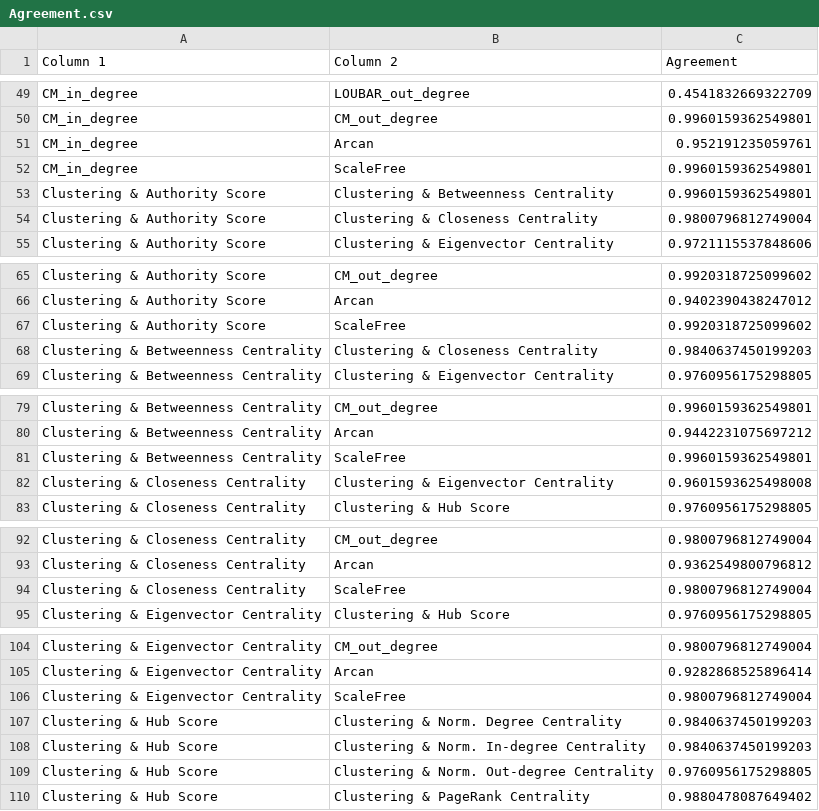
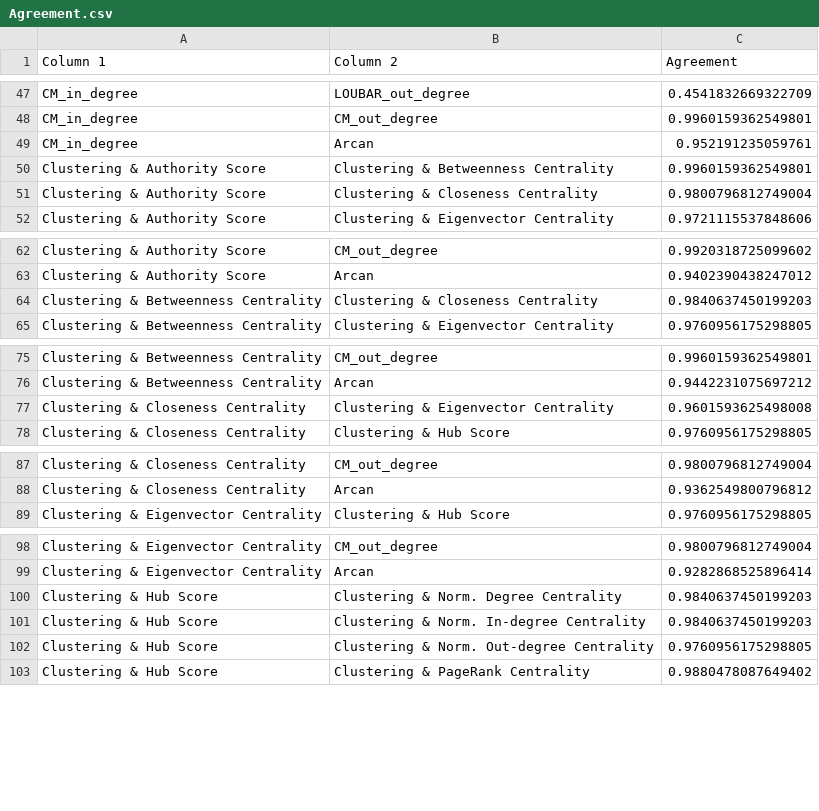
Before and after one commit to M3SOulu/SOSE2025_LeveragingNetworkMethodsForHublikeMicroserviceDetection, a CSV file: Results/Agreement.csv, drawn as a sheet; only a part is shown, gaps mark what is left out; the diff covers the shown part only; the diff names each change by its address in the sheet, - before the commit and + after, or states it on an @@ line.

```diff
--- a/Results/Agreement.csv
+++ b/Results/Agreement.csv
-row 52: CM_in_degree | ScaleFree | 0.9960159362549801
-row 67: Clustering & Authority Score | ScaleFree | 0.9920318725099602
-row 81: Clustering & Betweenness Centrality | ScaleFree | 0.9960159362549801
-row 94: Clustering & Closeness Centrality | ScaleFree | 0.9800796812749004
-row 106: Clustering & Eigenvector Centrality | ScaleFree | 0.9800796812749004
```
Also changed, not shown: 13 removed rows elsewhere in this file, Results/HubTable.csv, 2 other files.
